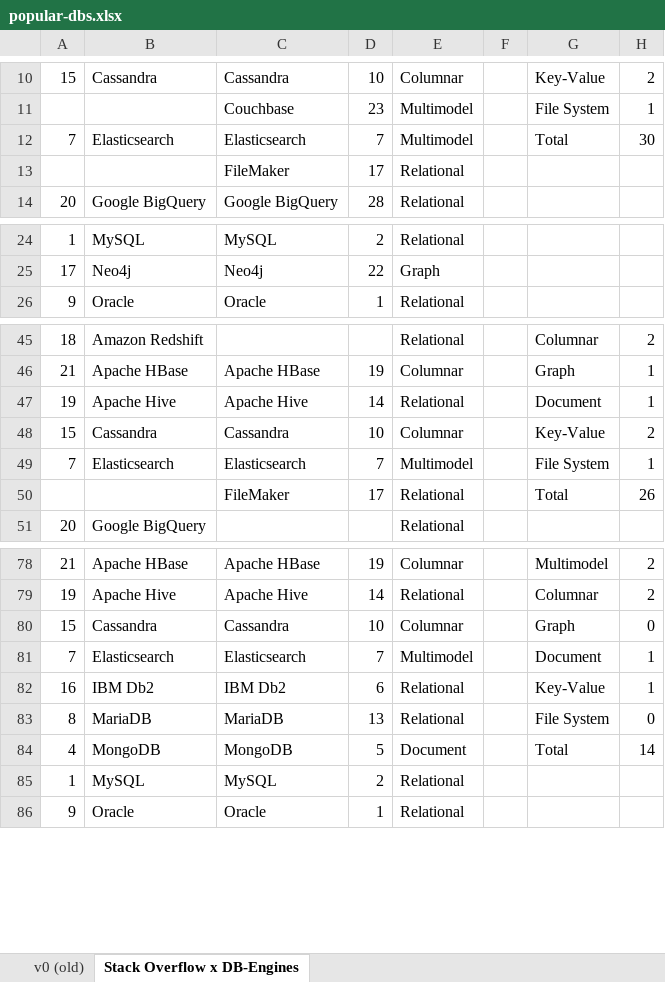
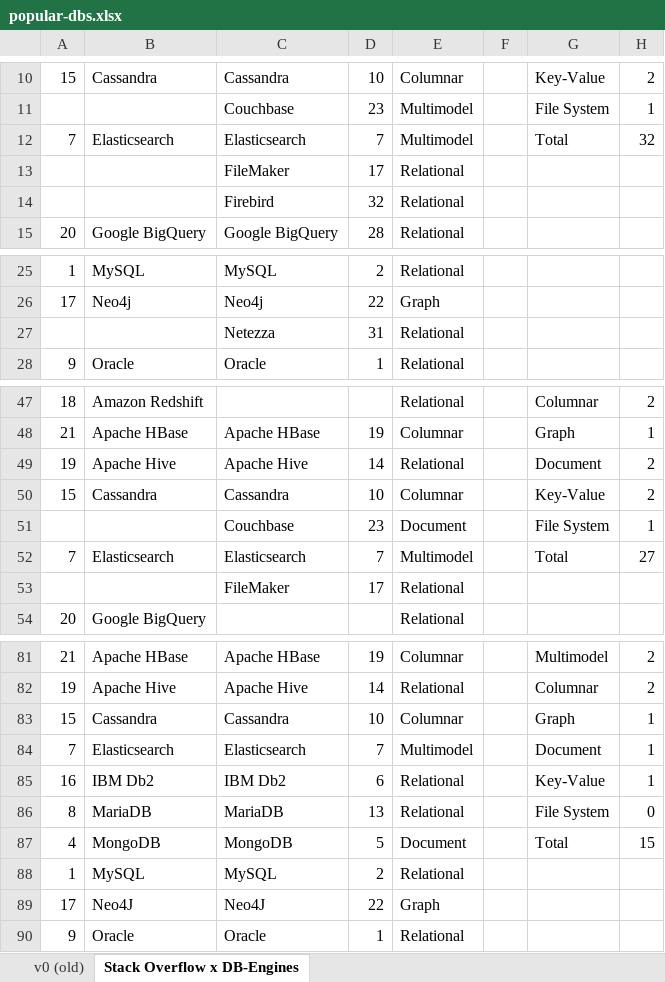
Before and after one commit to gems-uff/db-mining, an Excel workbook: docs/popular-dbs.xlsx, sheet Stack Overflow x DB-Engines, drawn as a sheet; only a part is shown, gaps mark what is left out; values as stored, in another font and other column widths than the file's, no cell formats; charts and pictures not drawn; addresses are those after the commit; the diff covers the shown part only; the diff names each change by its address in the sheet, - before the commit and + after, or states it on an @@ line.

Commit message:
Issue #16: Update to remove Search Engines from the ranking.

```diff
--- a/docs/popular-dbs.xlsx (sheet Stack Overflow x DB-Engines)
+++ b/docs/popular-dbs.xlsx (sheet Stack Overflow x DB-Engines)
-H12: 30
+H12: 32
+row 14:  |  | Firebird | 32 | Relational
+row 27:  |  | Netezza | 31 | Relational
-H49: 1
+H49: 2
+row 51:  |  | Couchbase | 23 | Document |  | File System | 1
-G52: File System
+G52: Total
-H52: 1
+H52: 27
-G53: Total
+G53: (empty)
-H53: 26
+H53: (empty)
-H83: 0
+H83: 1
-H87: 14
+H87: 15
+row 89: 17 | Neo4J | Neo4J | 22 | Graph
```
Also changed, not shown: 3 edited cells elsewhere in this sheet, cell formats, formulas that keep their value, charts or pictures.
